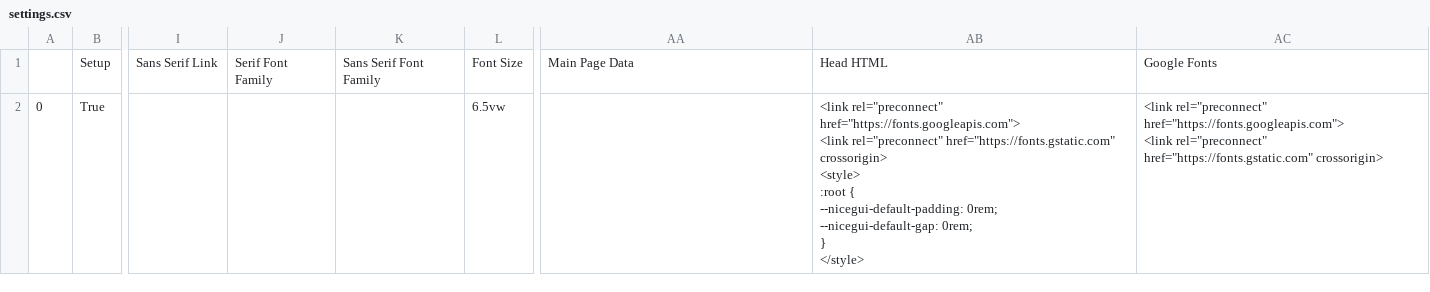
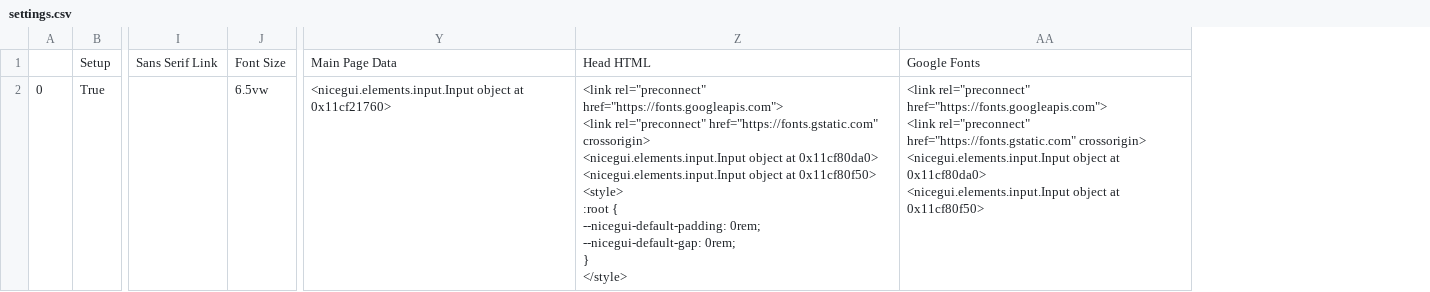
Before and after one commit to stepheweffie/scideology, a CSV file: settings.csv, drawn as a sheet; only a part is shown, gaps mark what is left out; removed rows and columns are numbered as before the commit, all else as after; ↵ is a line break in a cell; the diff names each change by its address in the sheet, - before the commit and + after, or states it on an @@ line.

```diff
--- a/settings.csv
+++ b/settings.csv
-column J, row 1: Serif Font Family
-column K, row 1: Sans Serif Font Family
-Y2: (empty)
+Y2: <nicegui.elements.input.Input object at 0x11cf21760>
-Z2: …href="https://fonts.gstatic.com" crossorigin> ↵ <style> ↵ :root…
+Z2: …href="https://fonts.gstatic.com" crossorigin> ↵ <nicegui.elements.input.Input object at 0x11cf80da0> ↵ <nicegui.elements.input.Input object at 0x11cf80f50> ↵ <style> ↵ :root…
-AA2: …href="https://fonts.gstatic.com" crossorigin>
+AA2: …href="https://fonts.gstatic.com" crossorigin> ↵ <nicegui.elements.input.Input object at 0x11cf80da0> ↵ <nicegui.elements.input.Input object at 0x11cf80f50>
```
Also changed, not shown: 10 other files.
